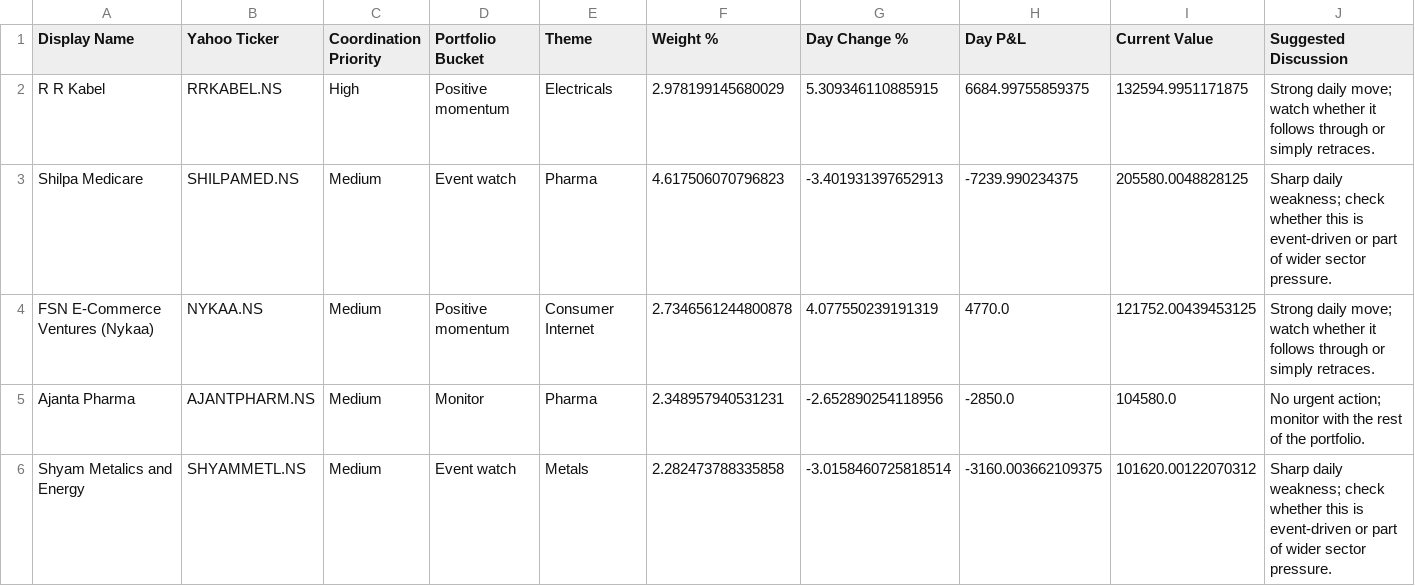
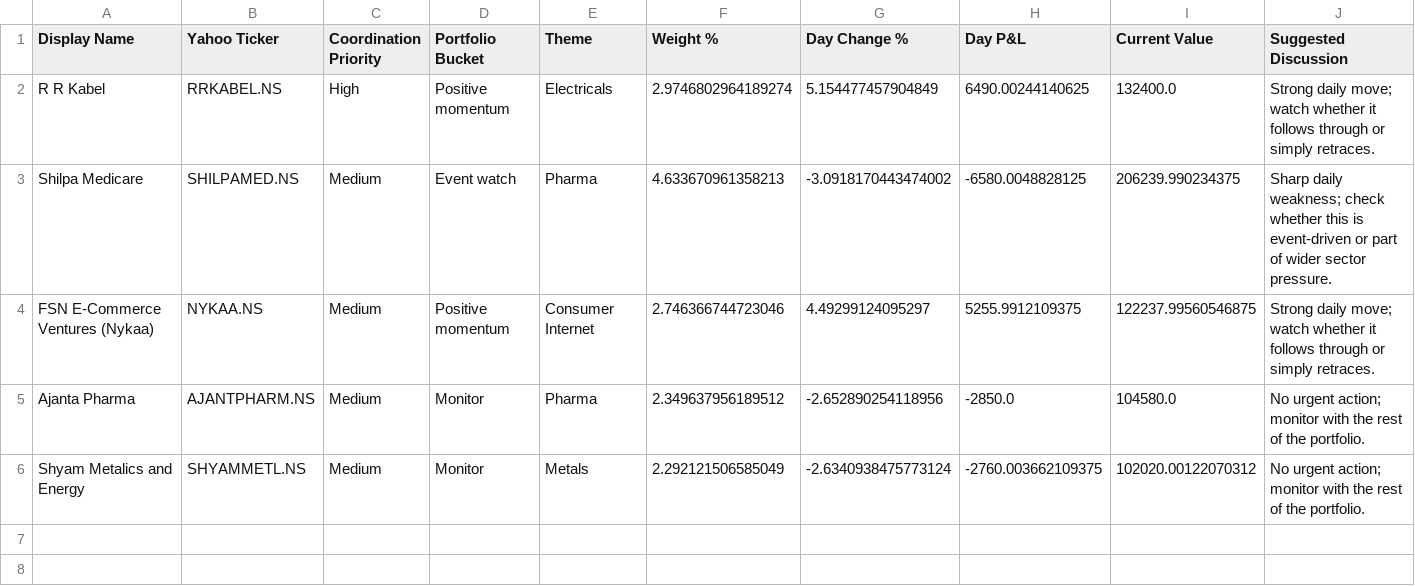
Before and after one commit to hvj7p7shkv-hub/anshuman-portfolio-dashboard, a CSV file: data/action_queue.csv, drawn as a sheet.

```diff
--- a/data/action_queue.csv
+++ b/data/action_queue.csv
@@ -1,6 +1,6 @@
 Display Name,Yahoo Ticker,Coordination Priority,Portfolio Bucket,Theme,Weight %,Day Change %,Day P&L,Current Value,Suggested Discussion
-R R Kabel,RRKABEL.NS,High,Positive momentum,Electricals,2.978199145680029,5.309346110885915,6684.99755859375,132594.9951171875,Strong daily move; watch whether it follows through or simply retraces.
-Shilpa Medicare,SHILPAMED.NS,Medium,Event watch,Pharma,4.617506070796823,-3.401931397652913,-7239.990234375,205580.0048828125,Sharp daily weakness; check whether this is event-driven or part of wider sector pressure.
-FSN E-Commerce Ventures (Nykaa),NYKAA.NS,Medium,Positive momentum,Consumer Internet,2.7346561244800878,4.077550239191319,4770.0,121752.00439453125,Strong daily move; watch whether it follows through or simply retraces.
-Ajanta Pharma,AJANTPHARM.NS,Medium,Monitor,Pharma,2.348957940531231,-2.652890254118956,-2850.0,104580.0,No urgent action; monitor with the rest of the portfolio.
-Shyam Metalics and Energy,SHYAMMETL.NS,Medium,Event watch,Metals,2.282473788335858,-3.0158460725818514,-3160.003662109375,101620.00122070312,Sharp daily weakness; check whether this is event-driven or part of wider sector pressure.
+R R Kabel,RRKABEL.NS,High,Positive momentum,Electricals,2.9746802964189274,5.154477457904849,6490.00244140625,132400.0,Strong daily move; watch whether it follows through or simply retraces.
+Shilpa Medicare,SHILPAMED.NS,Medium,Event watch,Pharma,4.633670961358213,-3.0918170443474002,-6580.0048828125,206239.990234375,Sharp daily weakness; check whether this is event-driven or part of wider sector pressure.
+FSN E-Commerce Ventures (Nykaa),NYKAA.NS,Medium,Positive momentum,Consumer Internet,2.746366744723046,4.49299124095297,5255.9912109375,122237.99560546875,Strong daily move; watch whether it follows through or simply retraces.
+Ajanta Pharma,AJANTPHARM.NS,Medium,Monitor,Pharma,2.349637956189512,-2.652890254118956,-2850.0,104580.0,No urgent action; monitor with the rest of the portfolio.
+Shyam Metalics and Energy,SHYAMMETL.NS,Medium,Monitor,Metals,2.292121506585049,-2.6340938475773124,-2760.003662109375,102020.00122070312,No urgent action; monitor with the rest of the portfolio.
```
Also changed, not shown: data/holdings.csv, 1 other file.
